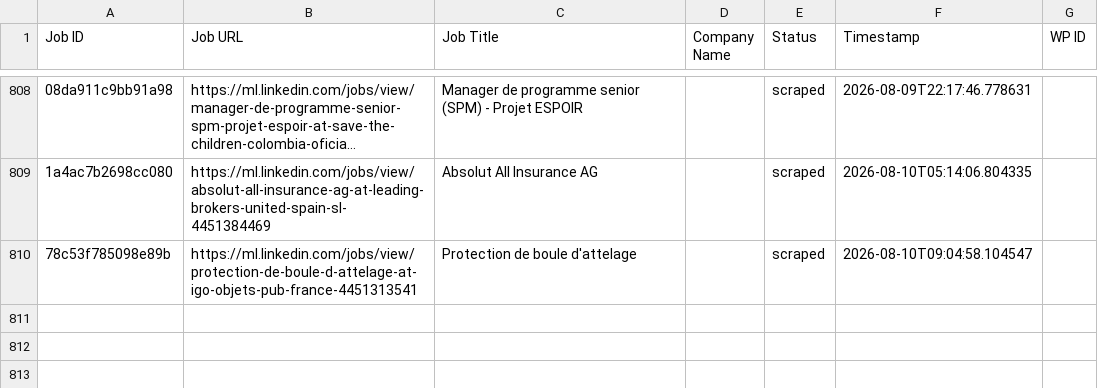
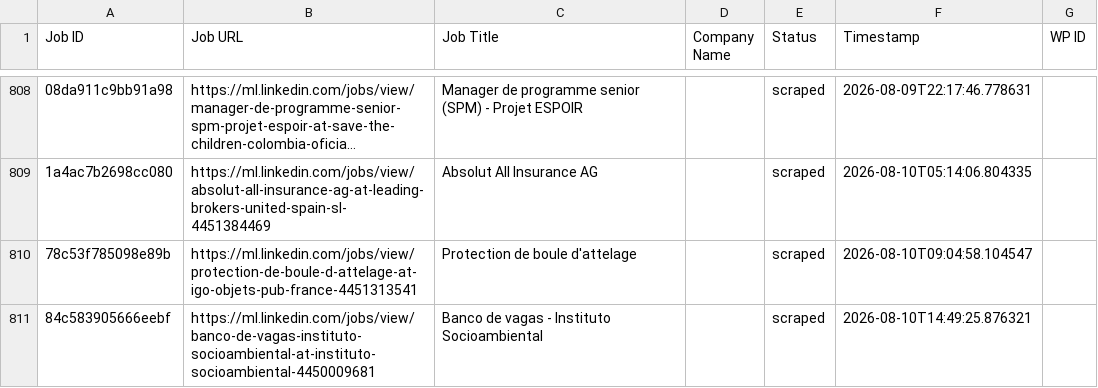
Before and after one commit to innovationinc2000/ml, a CSV file: processed_jobs.csv, drawn as a sheet; only a part is shown, gaps mark what is left out; long unchanged cells end in …; the diff names each change by its address in the sheet, - before the commit and + after, or states it on an @@ line.

```diff
--- a/processed_jobs.csv
+++ b/processed_jobs.csv
+row 811: 84c583905666eebf | https://ml.linkedin.com/jobs/view/banco-de-vagas-instituto-socioambiental-at-instituto-socioambiental-4450009681 | Banco de vagas - Instituto Socioambiental |  | scraped | 2026-08-10T14:49:25.876321
```
